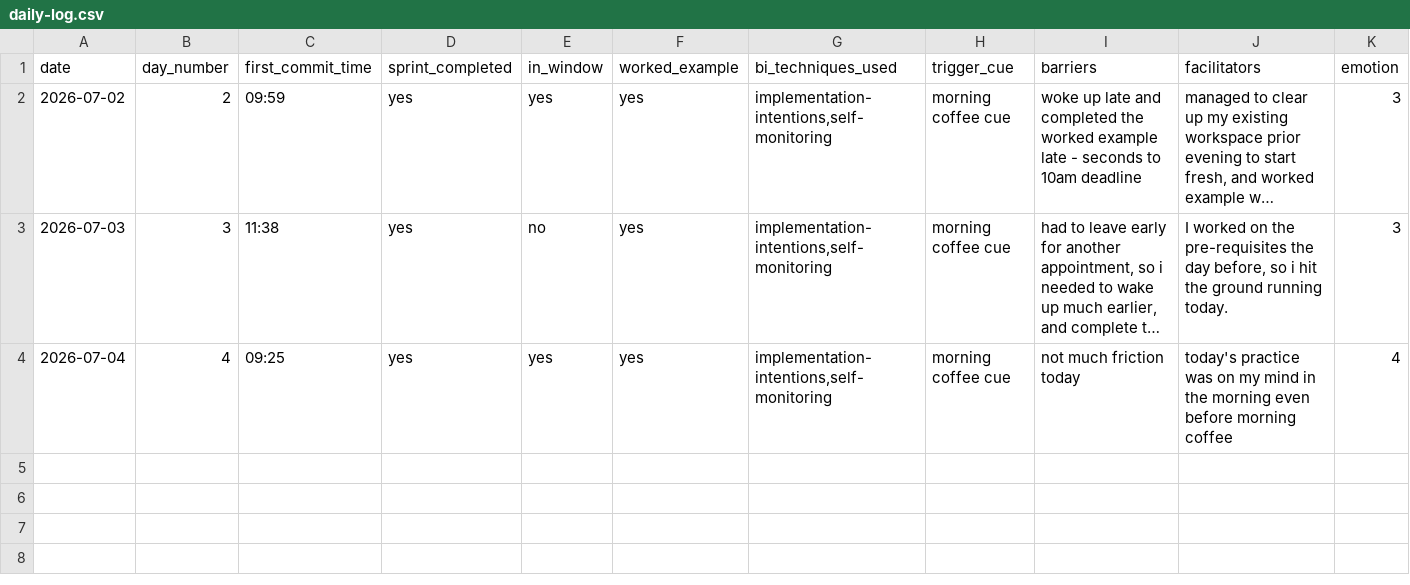
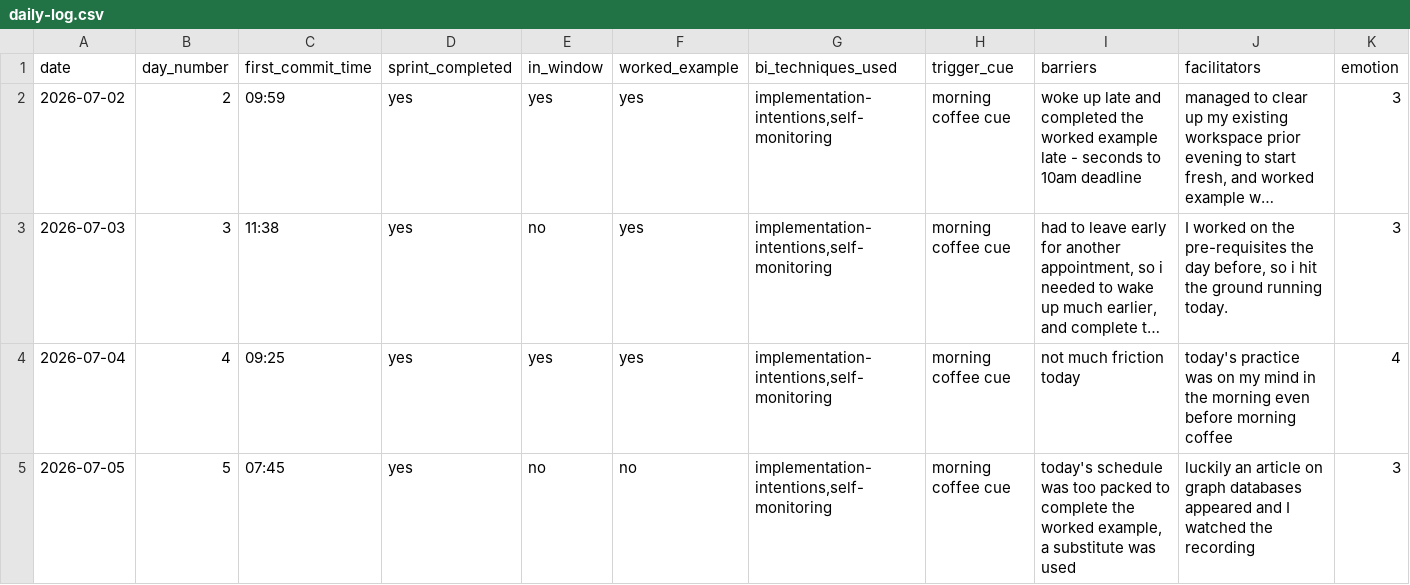
Before and after one commit to lohbe/bcd, a CSV file: data/daily-log.csv, drawn as a sheet; only a part is shown; long unchanged cells end in …; rows hold the shown columns only; the diff names each change by its address in the sheet, - before the commit and + after, or states it on an @@ line.

```diff
--- a/data/daily-log.csv
+++ b/data/daily-log.csv
+row 5: 2026-07-05 | 5 | 07:45 | yes | no | no | implementation-intentions,self-monitoring | morning coffee cue | today's schedule was too packed to complete the worked example, a substitute was used | luckily an article on graph databases appeared and I watched the recording | 3
```
Also changed, not shown: 1 other file.
